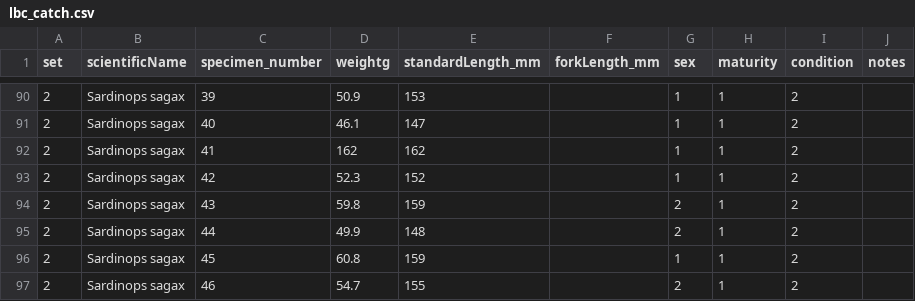
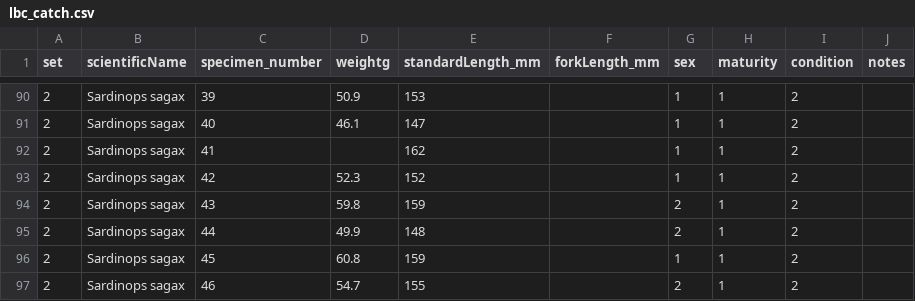
Before and after one commit to kstierhoff/estimATM, a CSV file: Data/Seine/lbc_catch.csv, drawn as a sheet; only a part is shown, gaps mark what is left out.

Commit message:
Revised specimen data for LBC.

```diff
--- a/Data/Seine/lbc_catch.csv
+++ b/Data/Seine/lbc_catch.csv
@@ -91,3 +91,3 @@ set,scientificName,specimen_number,weightg,standardLength_mm,forkLength_mm,sex,m
 2,Sardinops sagax,40,46.1,147,,1,1,2,
-2,Sardinops sagax,41,162,162,,1,1,2,
+2,Sardinops sagax,41,,162,,1,1,2,
 2,Sardinops sagax,42,52.3,152,,1,1,2,
```
